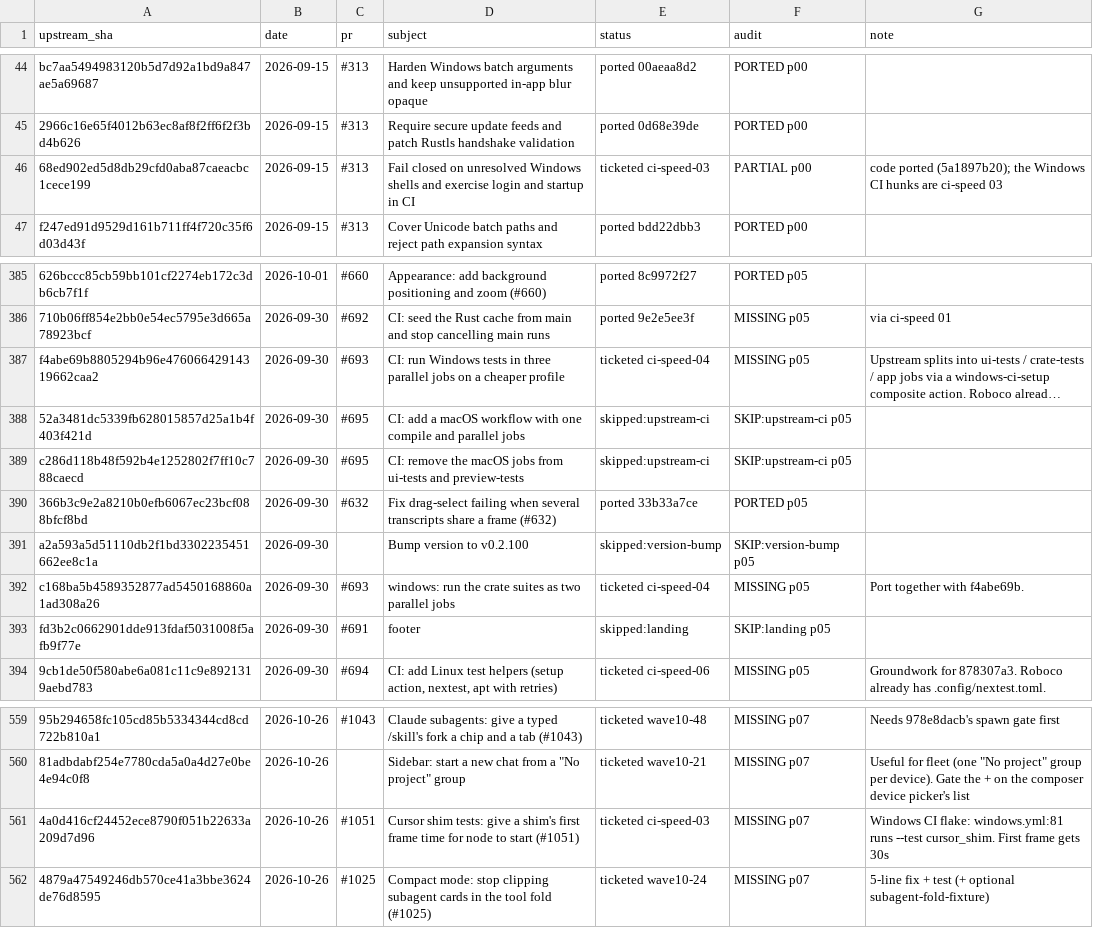
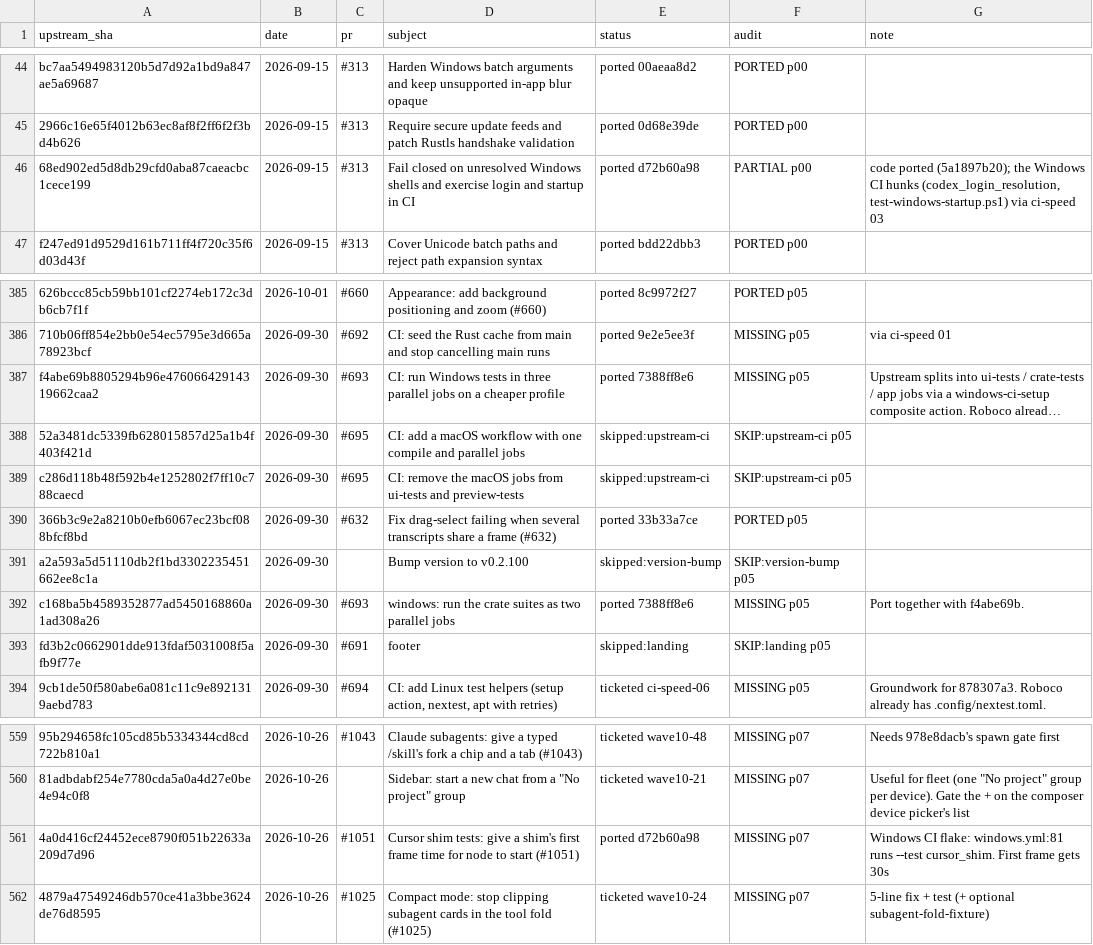
Before and after one commit to hoangvu12/roboco, a TSV file: docs/reference/upstream-ledger.tsv, drawn as a sheet; only a part is shown, gaps mark what is left out; the diff names each change by its address in the sheet, - before the commit and + after, or states it on an @@ line.

```diff
--- a/docs/reference/upstream-ledger.tsv
+++ b/docs/reference/upstream-ledger.tsv
-E46 (status): ticketed ci-speed-03
+E46 (status): ported d72b60a98
-G46 (note): …CI hunks are ci-speed 03
+G46 (note): …CI hunks (codex_login_resolution, test-windows-startup.ps1) via ci-speed 03
-E387 (status): ticketed ci-speed-04
+E387 (status): ported 7388ff8e6
-E392 (status): ticketed ci-speed-04
+E392 (status): ported 7388ff8e6
-E561 (status): ticketed ci-speed-03
+E561 (status): ported d72b60a98
```
Also changed, not shown: docs/reference/upstream-prs.tsv, 3 other files.
